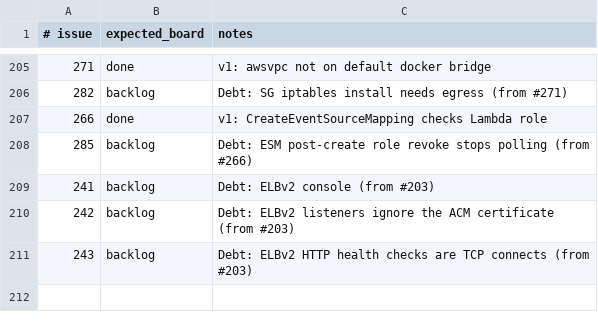
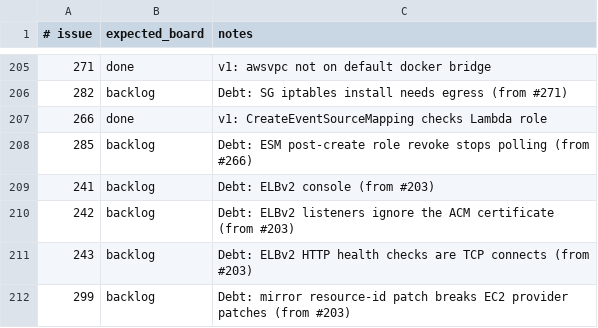
Before and after one commit to kgz/stackwrangler, a TSV file: bin/board-tracker.tsv, drawn as a sheet; only a part is shown, gaps mark what is left out.

```diff
--- a/bin/board-tracker.tsv
+++ b/bin/board-tracker.tsv
@@ -211 +211,2 @@
 243	backlog	Debt: ELBv2 HTTP health checks are TCP connects (from #203)
+299	backlog	Debt: mirror resource-id patch breaks EC2 provider patches (from #203)
```
Also changed, not shown: 2 other files.
